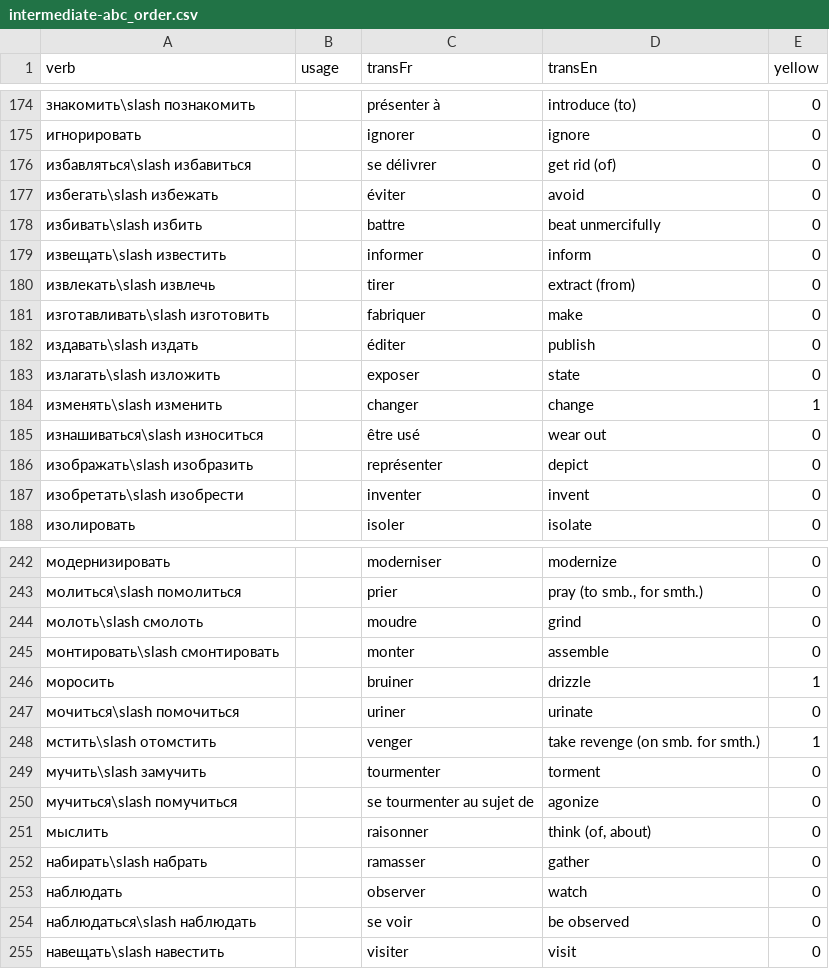
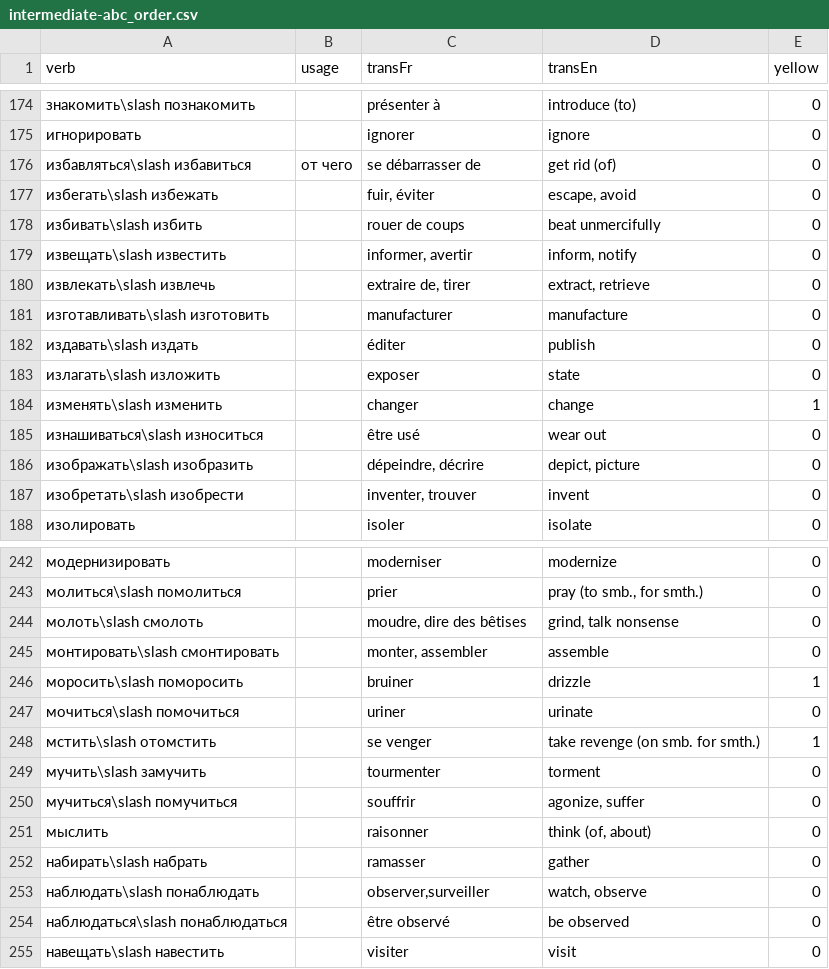
Before and after one commit to StorkST/RussianVerbsReferenceGuide, a CSV file: build/cefr/intermediate-abc_order.csv, drawn as a sheet; only a part is shown, gaps mark what is left out; the diff covers the shown part only.

Commit message:
extract-RussianVerbsClassification.py: hack to remove space after comma when len chars 19 or 20 to avoid line break

```diff
--- a/build/cefr/intermediate-abc_order.csv
+++ b/build/cefr/intermediate-abc_order.csv
@@ -175,8 +175,8 @@ verb;usage;transFr;transEn;yellow
 игнорировать;;ignorer;ignore;0
-избавляться\slash избавиться;;se délivrer;get rid (of);0
-избегать\slash избежать;;éviter;avoid;0
-избивать\slash избить;;battre;beat unmercifully;0
-извещать\slash известить;;informer;inform;0
-извлекать\slash извлечь;;tirer;extract (from);0
-изготавливать\slash изготовить;;fabriquer;make;0
+избавляться\slash избавиться;от чего;se débarrasser de;get rid (of);0
+избегать\slash избежать;;fuir, éviter;escape, avoid;0
+избивать\slash избить;;rouer de coups;beat unmercifully;0
+извещать\slash известить;;informer, avertir;inform, notify;0
+извлекать\slash извлечь;;extraire de, tirer;extract, retrieve;0
+изготавливать\slash изготовить;;manufacturer;manufacture;0
 издавать\slash издать;;éditer;publish;0
@@ -185,4 +185,4 @@ verb;usage;transFr;transEn;yellow
 изнашиваться\slash износиться;;être usé;wear out;0
-изображать\slash изобразить;;représenter;depict;0
-изобретать\slash изобрести;;inventer;invent;0
+изображать\slash изобразить;;dépeindre, décrire;depict, picture;0
+изобретать\slash изобрести;;inventer, trouver;invent;0
 изолировать;;isoler;isolate;0
@@ -243,13 +243,13 @@ verb;usage;transFr;transEn;yellow
 молиться\slash помолиться;;prier;pray (to smb., for smth.);0
-молоть\slash смолоть;;moudre;grind;0
-монтировать\slash смонтировать;;monter;assemble;0
-моросить;;bruiner;drizzle;1
+молоть\slash смолоть;;moudre, dire des bêtises;grind, talk nonsense;0
+монтировать\slash смонтировать;;monter, assembler;assemble;0
+моросить\slash поморосить;;bruiner;drizzle;1
 мочиться\slash помочиться;;uriner;urinate;0
-мстить\slash отомстить;;venger;take revenge (on smb. for smth.);1
+мстить\slash отомстить;;se venger;take revenge (on smb. for smth.);1
 мучить\slash замучить;;tourmenter;torment;0
-мучиться\slash помучиться;;se tourmenter au sujet de;agonize;0
+мучиться\slash помучиться;;souffrir;agonize, suffer;0
 мыслить;;raisonner;think (of, about);0
 набирать\slash набрать;;ramasser;gather;0
-наблюдать;;observer;watch;0
-наблюдаться\slash наблюдать;;se voir;be observed;0
+наблюдать\slash понаблюдать;;observer,surveiller;watch, observe;0
+наблюдаться\slash понаблюдаться;;être observé;be observed;0
 навещать\slash навестить;;visiter;visit;0
```
Also changed, not shown: 1 added row, 1 removed row and 31 edited cells elsewhere in this file, build/cefr/beginner-abc_order.csv, build/cefr/beginner-freq_n_proximity_order.csv, 23 other files.
